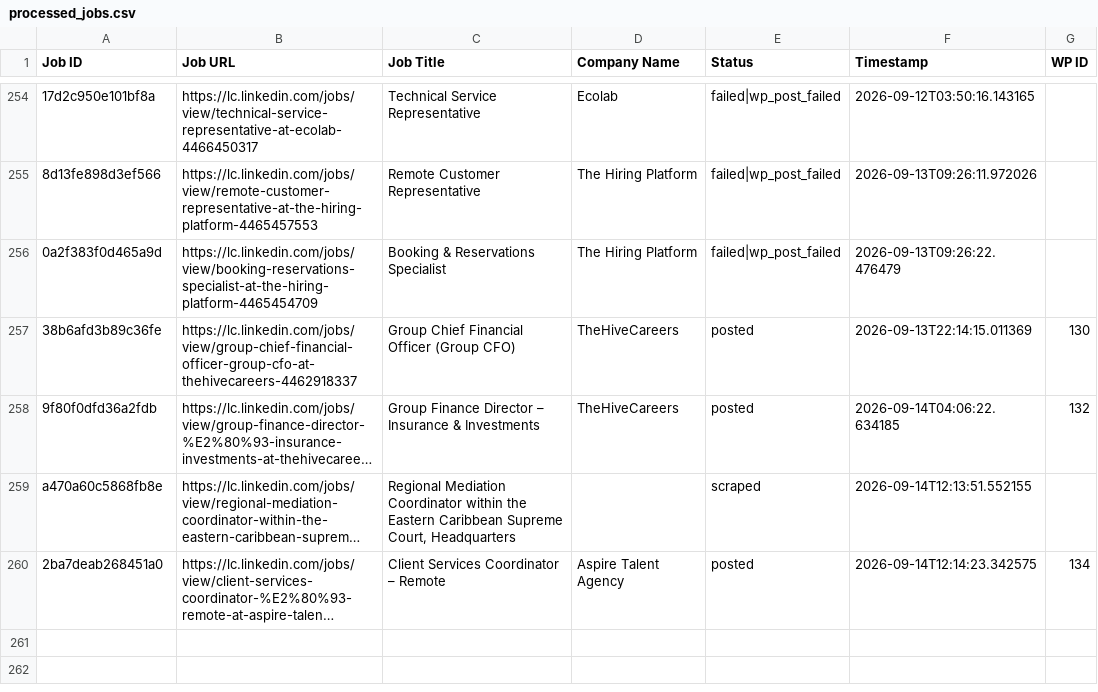
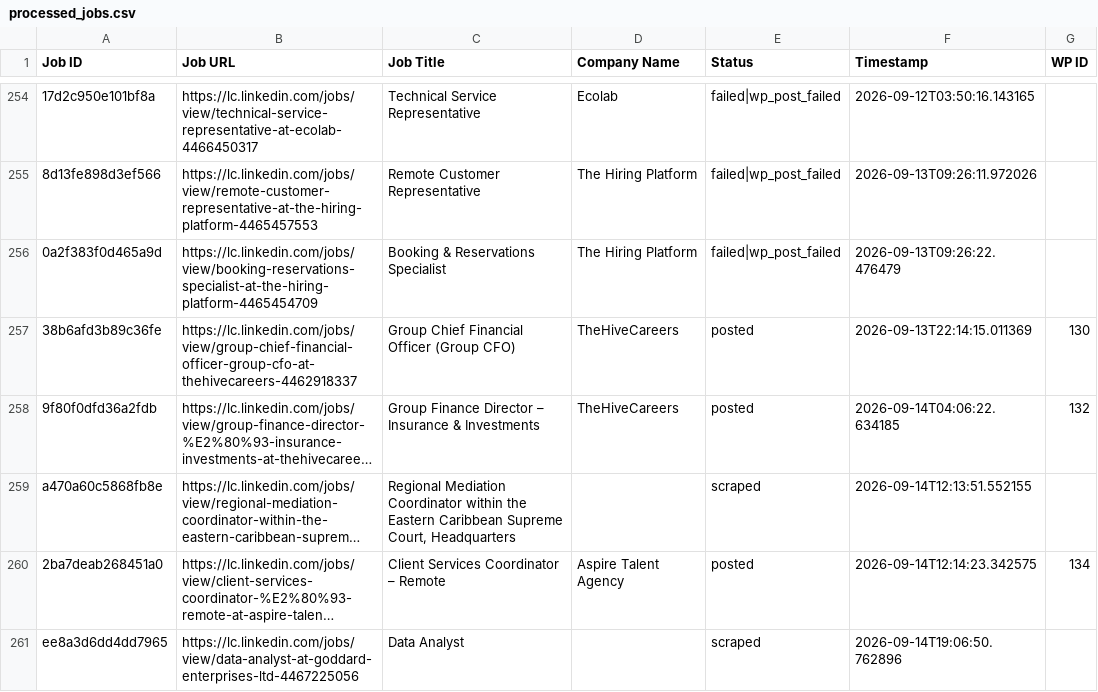
Before and after one commit to innovationinc2000/lc, a CSV file: processed_jobs.csv, drawn as a sheet; only a part is shown, gaps mark what is left out; long unchanged cells end in …; the diff names each change by its address in the sheet, - before the commit and + after, or states it on an @@ line.

```diff
--- a/processed_jobs.csv
+++ b/processed_jobs.csv
+row 261: ee8a3d6dd4dd7965 | https://lc.linkedin.com/jobs/view/data-analyst-at-goddard-enterprises-ltd-4467225056 | Data Analyst |  | scraped | 2026-09-14T19:06:50.762896
```
